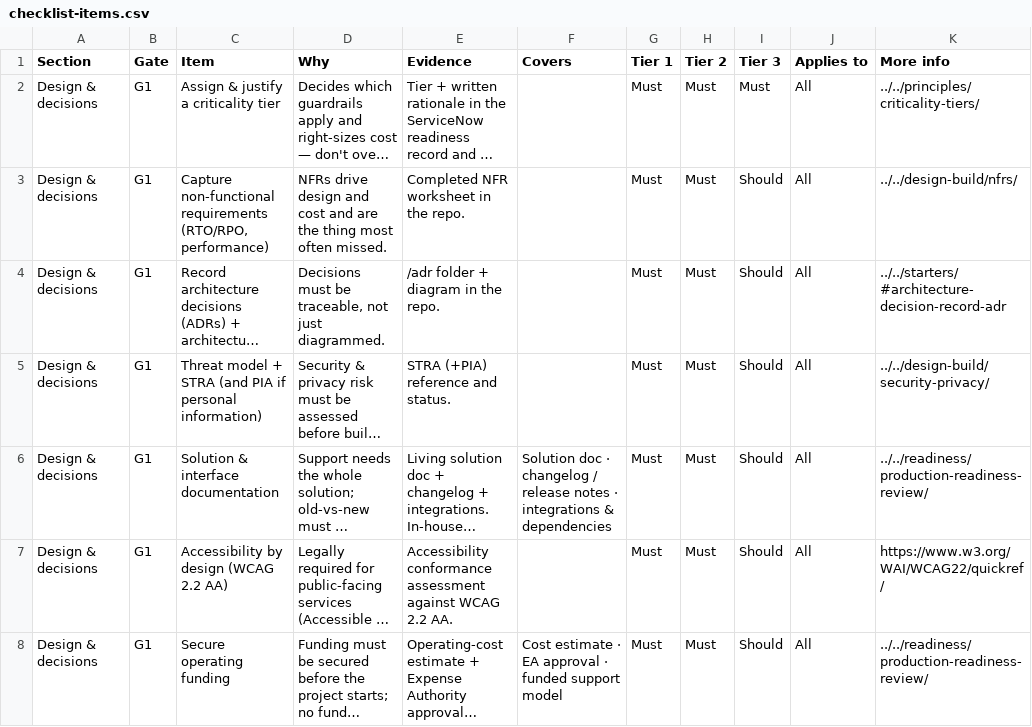
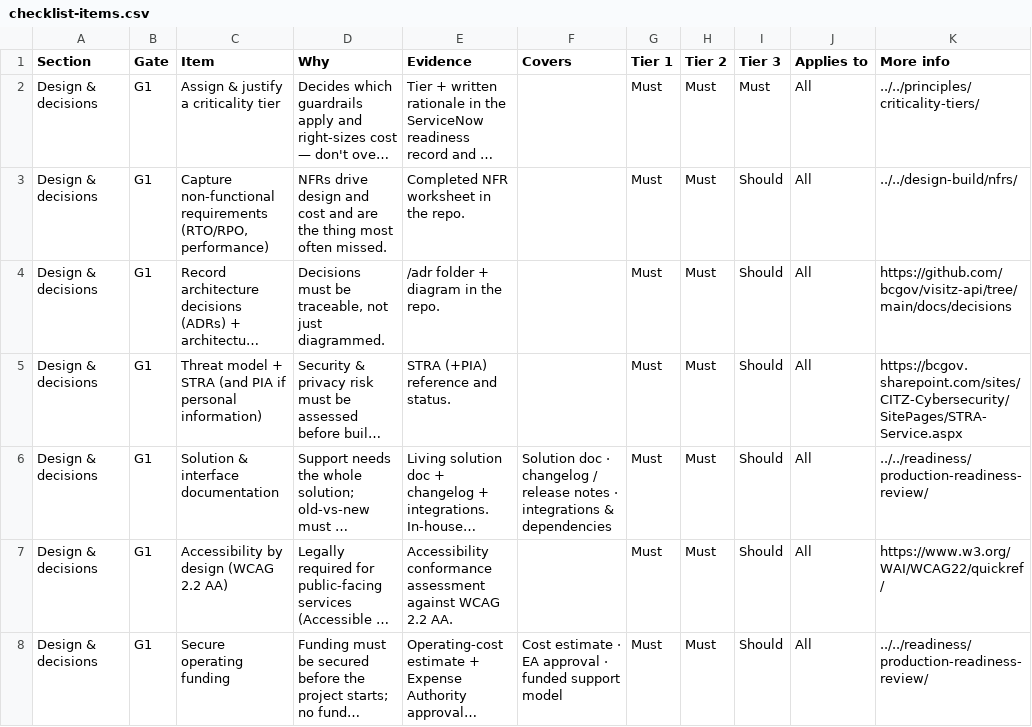
Before and after one commit to bcgov/app-readiness-framework, a CSV file: docs/checklist/checklist-items.csv, drawn as a sheet; only a part is shown; long unchanged cells end in …; the diff covers the shown part only; the diff names each change by its address in the sheet, - before the commit and + after, or states it on an @@ line.

Commit message:
Wire official BC Gov links into the checklist and standards references
- checklist-items.csv: point 5 items at official/verified sources — ADR
  (visitz-api decisions), STRA/PIA (CITZ Cybersecurity STRA Service), CI/CD
  (quickstart-openshift-emerald), Salesforce (Apex governor limits), APS
  (API Services Portal). Only Decommission has no BC Gov equivalent.
- standards-links.md: resolve the placeholder TODOs with verified URLs (Quick
  Start, Helm, STRA, PIA, Sysdig, logging, Vault, APS, Emerald, Design System,
  repo naming). CMDB and ARB have no public page — annotated as internal.

```diff
--- a/docs/checklist/checklist-items.csv
+++ b/docs/checklist/checklist-items.csv
-K4 (More info): ../../starters/#architecture-decision-record-adr
+K4 (More info): https://github.com/bcgov/visitz-api/tree/main/docs/decisions
-K5 (More info): ../../design-build/security-privacy/
+K5 (More info): https://bcgov.sharepoint.com/sites/CITZ-Cybersecurity/SitePages/STRA-Service.aspx
```
Also changed, not shown: 3 edited cells elsewhere in this file, 1 other file.
